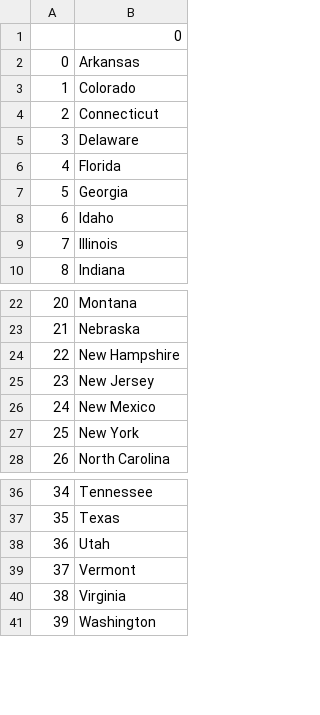
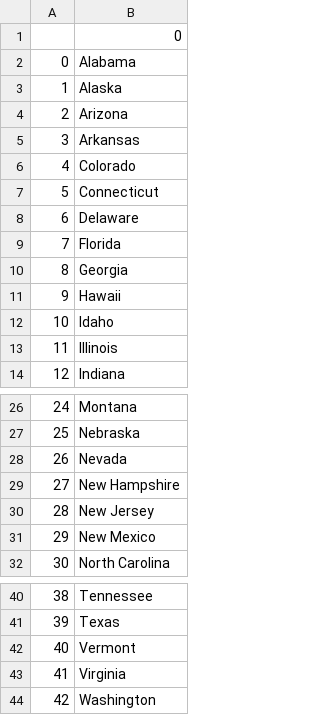
Before and after one commit to danny8823/Python, a CSV file: Day 25/us-states-game/new_game_data.csv, drawn as a sheet; only a part is shown, gaps mark what is left out; removed rows and columns are numbered as before the commit, all else as after; the diff names each change by its address in the sheet, - before the commit and + after, or states it on an @@ line.

```diff
--- a/Day 25/us-states-game/new_game_data.csv
+++ b/Day 25/us-states-game/new_game_data.csv
+row 2: 0 | Alabama
+row 3: 1 | Alaska
+row 4: 2 | Arizona
@@ column A renumbered from row 5 down @@
+row 11: 9 | Hawaii
+row 28: 26 | Nevada
-row 27: 25 | New York
-row 38: 36 | Utah
```
Also changed, not shown: 4 other files.
